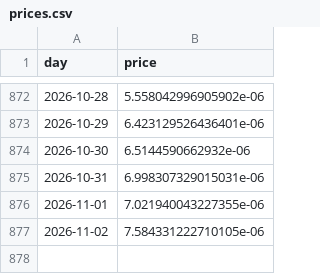
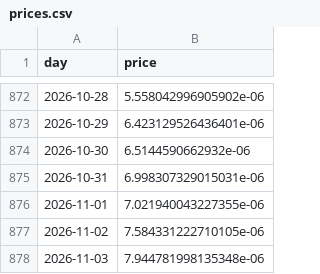
Before and after one commit to cianfru/GME, a CSV file: data/prices.csv, drawn as a sheet; only a part is shown, gaps mark what is left out.

```diff
--- a/data/prices.csv
+++ b/data/prices.csv
@@ -877 +877,2 @@ day,price
 2026-11-02,7.584331222710105e-06
+2026-11-03,7.944781998135348e-06
```
Also changed, not shown: data/eth_prices.csv, 21 other files.
